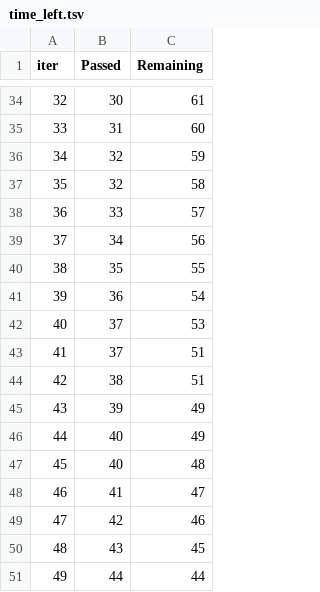
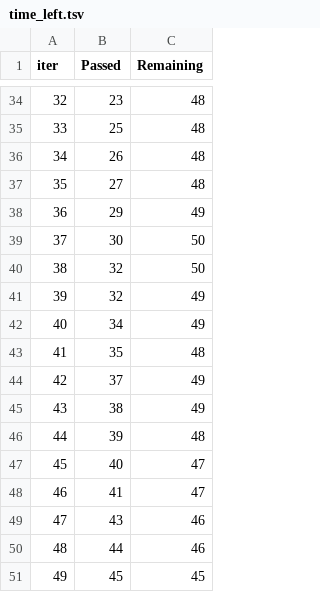
Before and after one commit to kiritisrisai2003/MachinelearningProject, a TSV file: catboost_info/time_left.tsv, drawn as a sheet; only a part is shown, gaps mark what is left out; the diff covers the shown part only.

```diff
--- a/catboost_info/time_left.tsv
+++ b/catboost_info/time_left.tsv
@@ -34,18 +34,18 @@ iter	Passed	Remaining
-32	30	61
-33	31	60
-34	32	59
-35	32	58
-36	33	57
-37	34	56
-38	35	55
-39	36	54
-40	37	53
-41	37	51
-42	38	51
-43	39	49
-44	40	49
-45	40	48
+32	23	48
+33	25	48
+34	26	48
+35	27	48
+36	29	49
+37	30	50
+38	32	50
+39	32	49
+40	34	49
+41	35	48
+42	37	49
+43	38	49
+44	39	48
+45	40	47
 46	41	47
-47	42	46
-48	43	45
-49	44	44
+47	43	46
+48	44	46
+49	45	45
```
Also changed, not shown: 161 edited cells elsewhere in this file, 23 other files.
